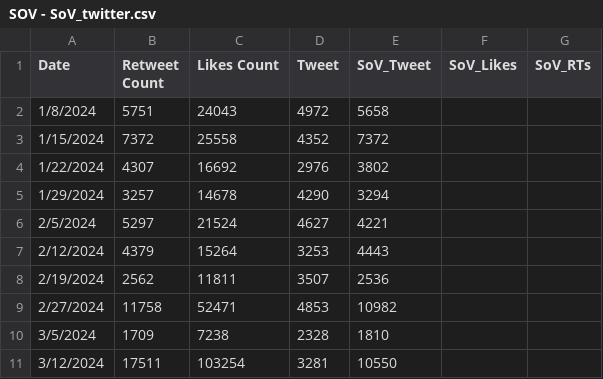
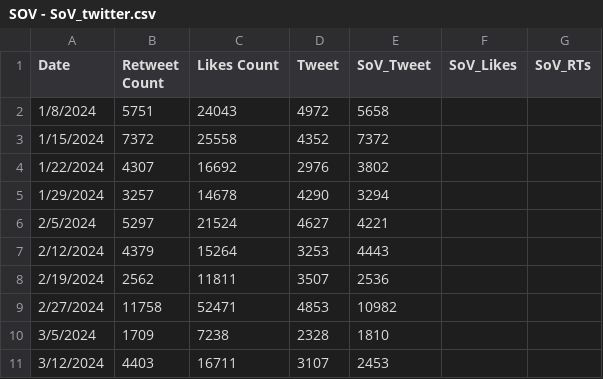
Before and after one commit to Cprogram06/smcp-dashboard, a CSV file: csvs/SOV - SoV_twitter.csv, drawn as a sheet.

```diff
--- a/csvs/SOV - SoV_twitter.csv
+++ b/csvs/SOV - SoV_twitter.csv
@@ -10,2 +10,2 @@ Date,Retweet Count,Likes Count,Tweet,SoV_Tweet,SoV_Likes,SoV_RTs
 3/5/2024,1709,7238,2328,1810,,
-3/12/2024,17511,103254,3281,10550,,
+3/12/2024,4403,16711,3107,2453,,
```
Also changed, not shown: csvs/SOV - Twitter_RVF - Copy.csv, csvs/SOV - Twitter_axie_vs_field.csv.
